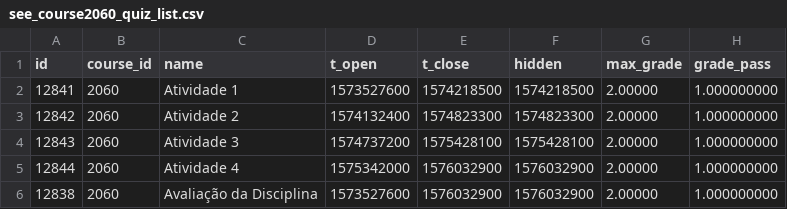
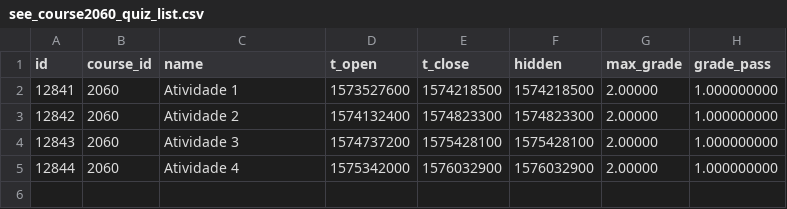
Before and after one commit to AsTunO/UPE---Piloto, a CSV file: data/see_course2060_quiz_list.csv, drawn as a sheet; the diff names each change by its address in the sheet, - before the commit and + after, or states it on an @@ line.

```diff
--- a/data/see_course2060_quiz_list.csv
+++ b/data/see_course2060_quiz_list.csv
-row 6: 12838 | 2060 | Avaliação da Disciplina | 1573527600 | 1576032900 | 1576032900 | 2.00000 | 1.000000000
```
Also changed, not shown: 15 other files.
